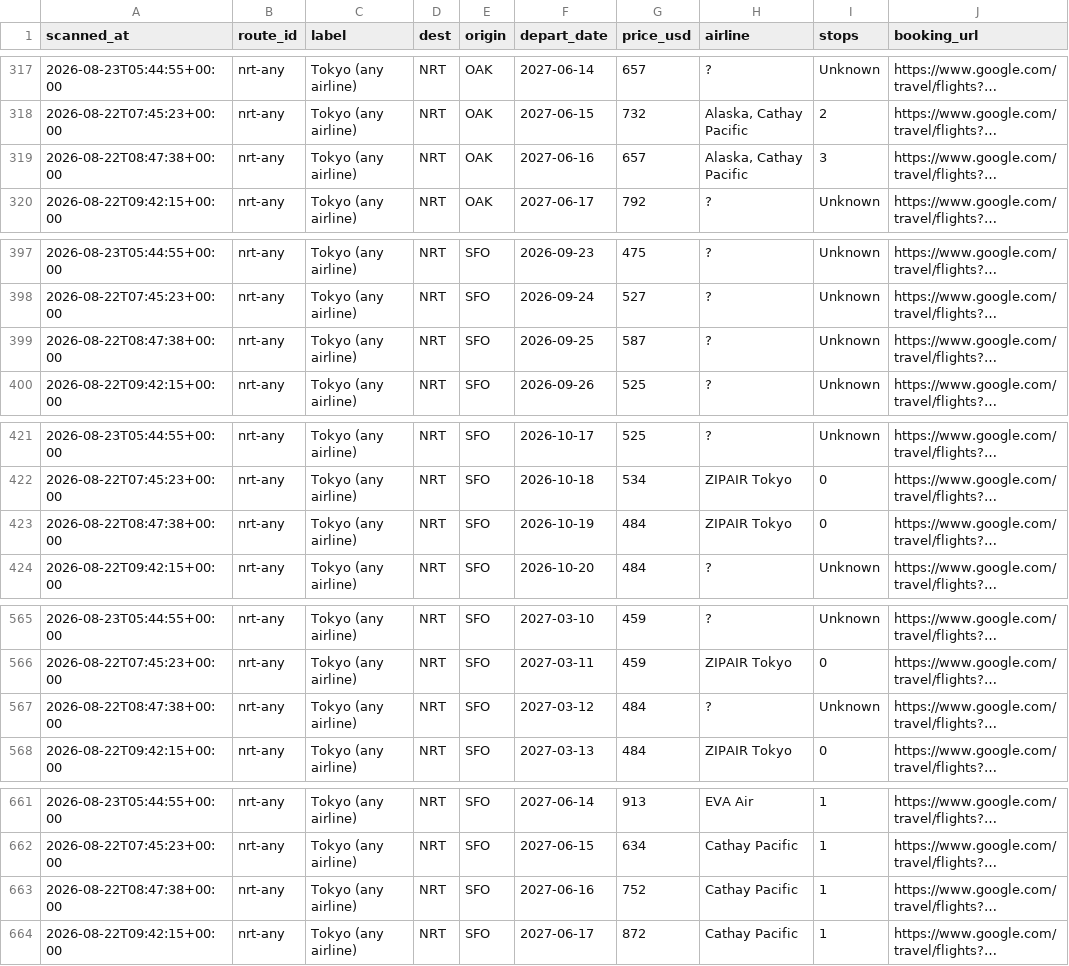
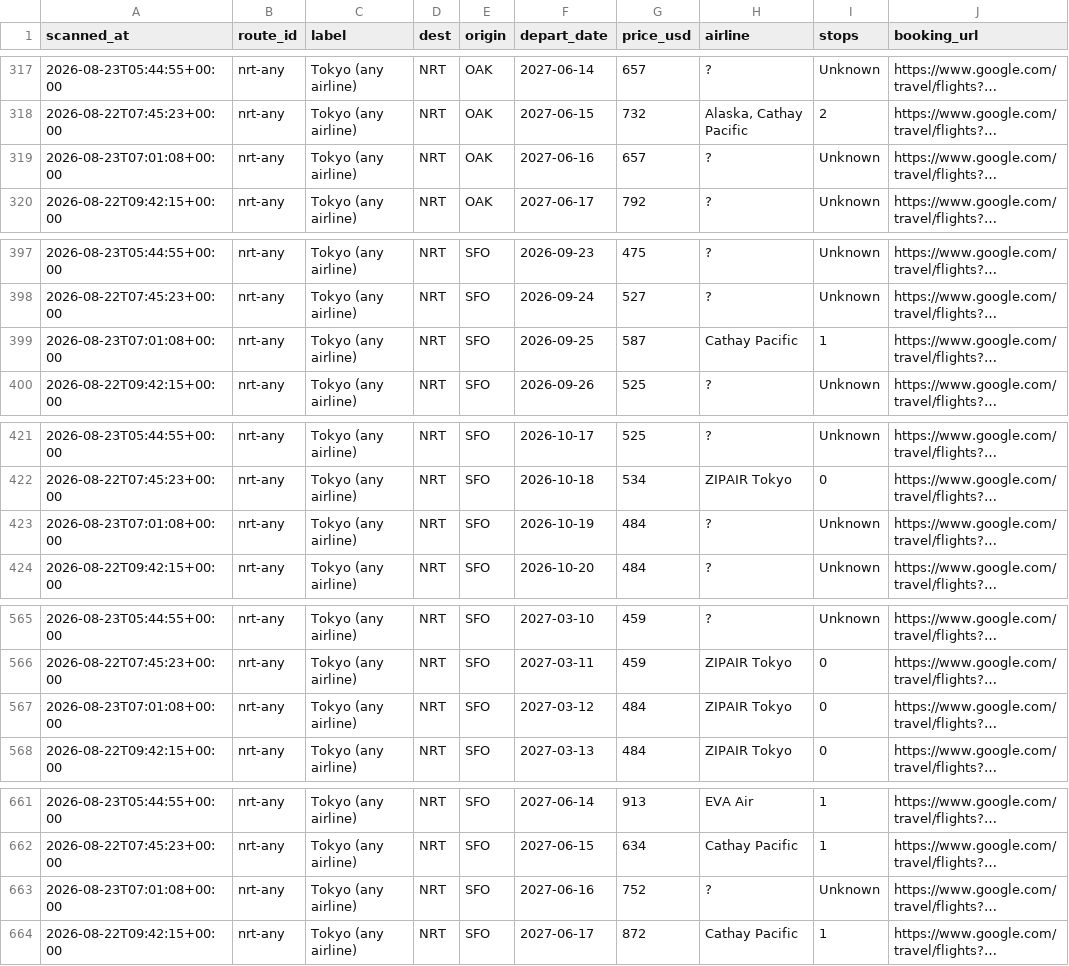
Before and after one commit to vanqd3216-dev/fare-tracker, a CSV file: calendar_latest.csv, drawn as a sheet; only a part is shown, gaps mark what is left out; long unchanged cells end in …; the diff covers the shown part only; the diff names each change by its address in the sheet, - before the commit and + after, or states it on an @@ line.

```diff
--- a/calendar_latest.csv
+++ b/calendar_latest.csv
-A319 (scanned_at): 2026-08-22T08:47:38+00:00
+A319 (scanned_at): 2026-08-23T07:01:08+00:00
-H319 (airline): Alaska, Cathay Pacific
+H319 (airline): ?
-I319 (stops): 3
+I319 (stops): Unknown
-A399 (scanned_at): 2026-08-22T08:47:38+00:00
+A399 (scanned_at): 2026-08-23T07:01:08+00:00
-H399 (airline): ?
+H399 (airline): Cathay Pacific
-I399 (stops): Unknown
+I399 (stops): 1
-A423 (scanned_at): 2026-08-22T08:47:38+00:00
+A423 (scanned_at): 2026-08-23T07:01:08+00:00
-H423 (airline): ZIPAIR Tokyo
+H423 (airline): ?
-I423 (stops): 0
+I423 (stops): Unknown
-A567 (scanned_at): 2026-08-22T08:47:38+00:00
+A567 (scanned_at): 2026-08-23T07:01:08+00:00
-H567 (airline): ?
+H567 (airline): ZIPAIR Tokyo
-I567 (stops): Unknown
+I567 (stops): 0
-A663 (scanned_at): 2026-08-22T08:47:38+00:00
+A663 (scanned_at): 2026-08-23T07:01:08+00:00
-H663 (airline): Cathay Pacific
+H663 (airline): ?
-I663 (stops): 1
+I663 (stops): Unknown
```
Also changed, not shown: 176 edited cells elsewhere in this file.
